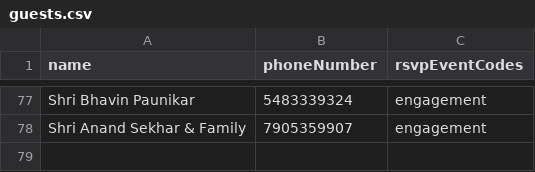
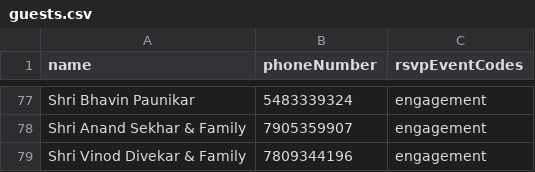
Before and after one commit to ramdershan/weddingSite, a CSV file: data/guests.csv, drawn as a sheet; only a part is shown, gaps mark what is left out.

Commit message:
Added guest to guests.csv

```diff
--- a/data/guests.csv
+++ b/data/guests.csv
@@ -78 +78,2 @@ Shri Bhavin Paunikar,5483339324,engagement
 Shri Anand Sekhar & Family,7905359907,engagement
+Shri Vinod Divekar & Family, 7809344196, engagement
```
